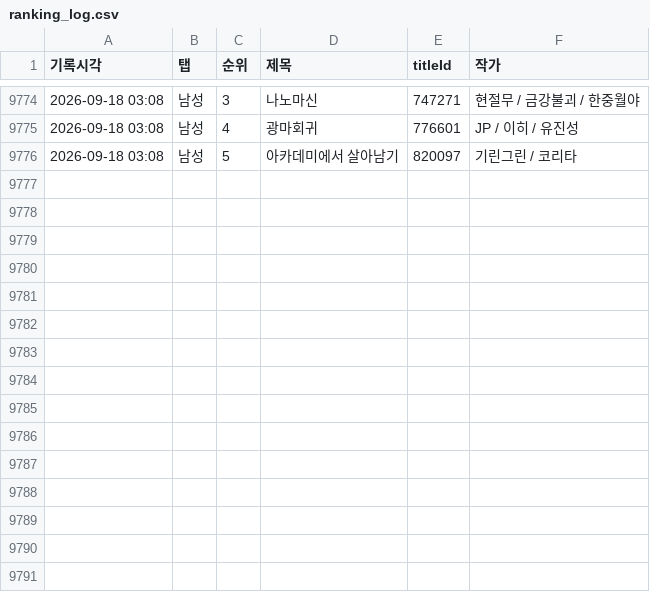
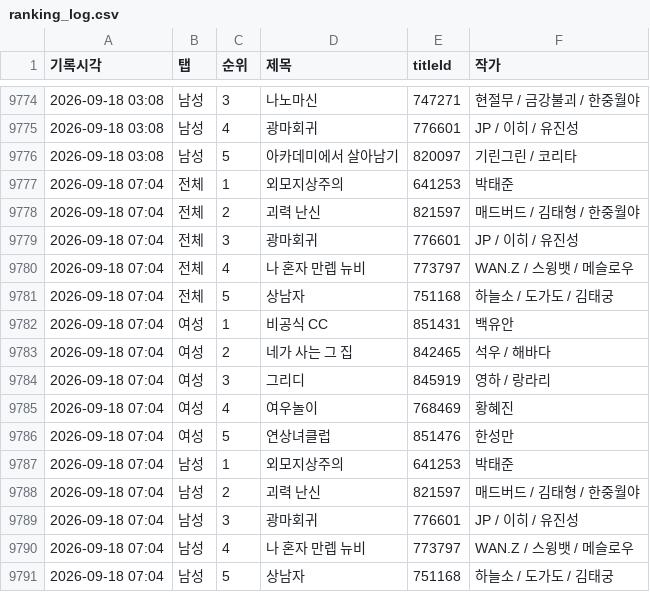
Before and after one commit to friedrr/webtoon-tracker, a CSV file: data/ranking_log.csv, drawn as a sheet; only a part is shown, gaps mark what is left out; the diff names each change by its address in the sheet, - before the commit and + after, or states it on an @@ line.

```diff
--- a/data/ranking_log.csv
+++ b/data/ranking_log.csv
+row 9777: 2026-09-18 07:04 | 전체 | 1 | 외모지상주의 | 641253 | 박태준
+row 9778: 2026-09-18 07:04 | 전체 | 2 | 괴력 난신 | 821597 | 매드버드 / 김태형 / 한중월야
+row 9779: 2026-09-18 07:04 | 전체 | 3 | 광마회귀 | 776601 | JP / 이히 / 유진성
+row 9780: 2026-09-18 07:04 | 전체 | 4 | 나 혼자 만렙 뉴비 | 773797 | WAN.Z / 스윙뱃 / 메슬로우
+row 9781: 2026-09-18 07:04 | 전체 | 5 | 상남자 | 751168 | 하늘소 / 도가도 / 김태궁
+row 9782: 2026-09-18 07:04 | 여성 | 1 | 비공식 CC | 851431 | 백유안
+row 9783: 2026-09-18 07:04 | 여성 | 2 | 네가 사는 그 집 | 842465 | 석우 / 해바다
+row 9784: 2026-09-18 07:04 | 여성 | 3 | 그리디 | 845919 | 영하 / 랑라리
+row 9785: 2026-09-18 07:04 | 여성 | 4 | 여우놀이 | 768469 | 황혜진
+row 9786: 2026-09-18 07:04 | 여성 | 5 | 연상녀클럽 | 851476 | 한성만
+row 9787: 2026-09-18 07:04 | 남성 | 1 | 외모지상주의 | 641253 | 박태준
+row 9788: 2026-09-18 07:04 | 남성 | 2 | 괴력 난신 | 821597 | 매드버드 / 김태형 / 한중월야
+row 9789: 2026-09-18 07:04 | 남성 | 3 | 광마회귀 | 776601 | JP / 이히 / 유진성
+row 9790: 2026-09-18 07:04 | 남성 | 4 | 나 혼자 만렙 뉴비 | 773797 | WAN.Z / 스윙뱃 / 메슬로우
+row 9791: 2026-09-18 07:04 | 남성 | 5 | 상남자 | 751168 | 하늘소 / 도가도 / 김태궁
```
